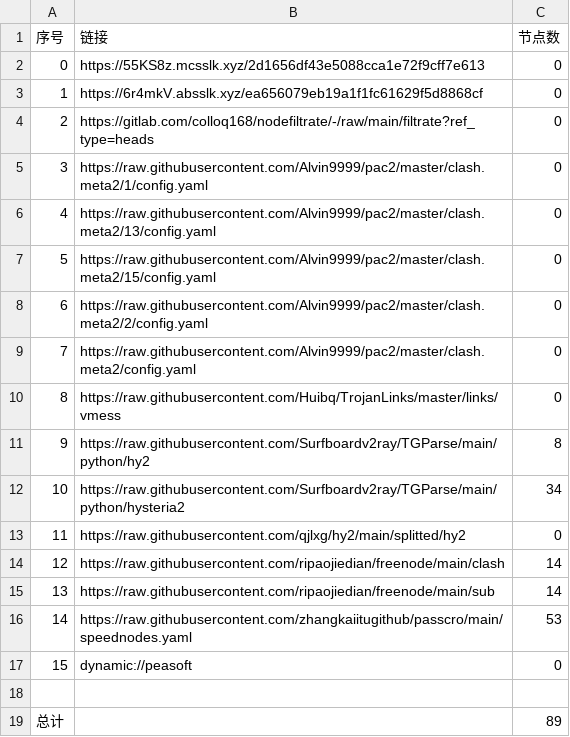
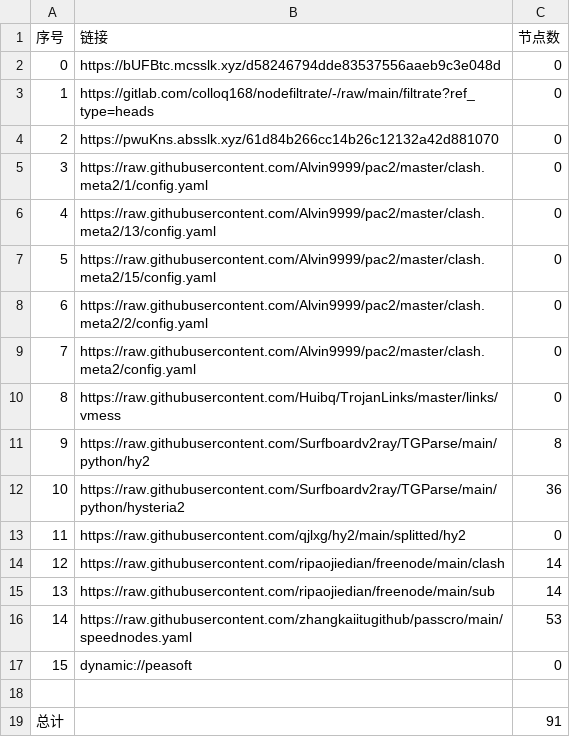
Before and after one commit to haygcao/NoMoreWalls, a CSV file: list_result.csv, drawn as a sheet.

```diff
--- a/list_result.csv
+++ b/list_result.csv
@@ -1,5 +1,5 @@
 序号,链接,节点数
-0,https://55KS8z.mcsslk.xyz/2d1656df43e5088cca1e72f9cff7e613,0
-1,https://6r4mkV.absslk.xyz/ea656079eb19a1f1fc61629f5d8868cf,0
-2,https://gitlab.com/colloq168/nodefiltrate/-/raw/main/filtrate?ref_type=heads,0
+0,https://bUFBtc.mcsslk.xyz/d58246794dde83537556aaeb9c3e048d,0
+1,https://gitlab.com/colloq168/nodefiltrate/-/raw/main/filtrate?ref_type=heads,0
+2,https://pwuKns.absslk.xyz/61d84b266cc14b26c12132a42d881070,0
 3,https://raw.githubusercontent.com/Alvin9999/pac2/master/clash.meta2/1/config.yaml,0
@@ -11,3 +11,3 @@
 9,https://raw.githubusercontent.com/Surfboardv2ray/TGParse/main/python/hy2,8
-10,https://raw.githubusercontent.com/Surfboardv2ray/TGParse/main/python/hysteria2,34
+10,https://raw.githubusercontent.com/Surfboardv2ray/TGParse/main/python/hysteria2,36
 11,https://raw.githubusercontent.com/qjlxg/hy2/main/splitted/hy2,0
@@ -18,2 +18,2 @@
 
-总计,,89
+总计,,91
```
Also changed, not shown: 6 other files.
